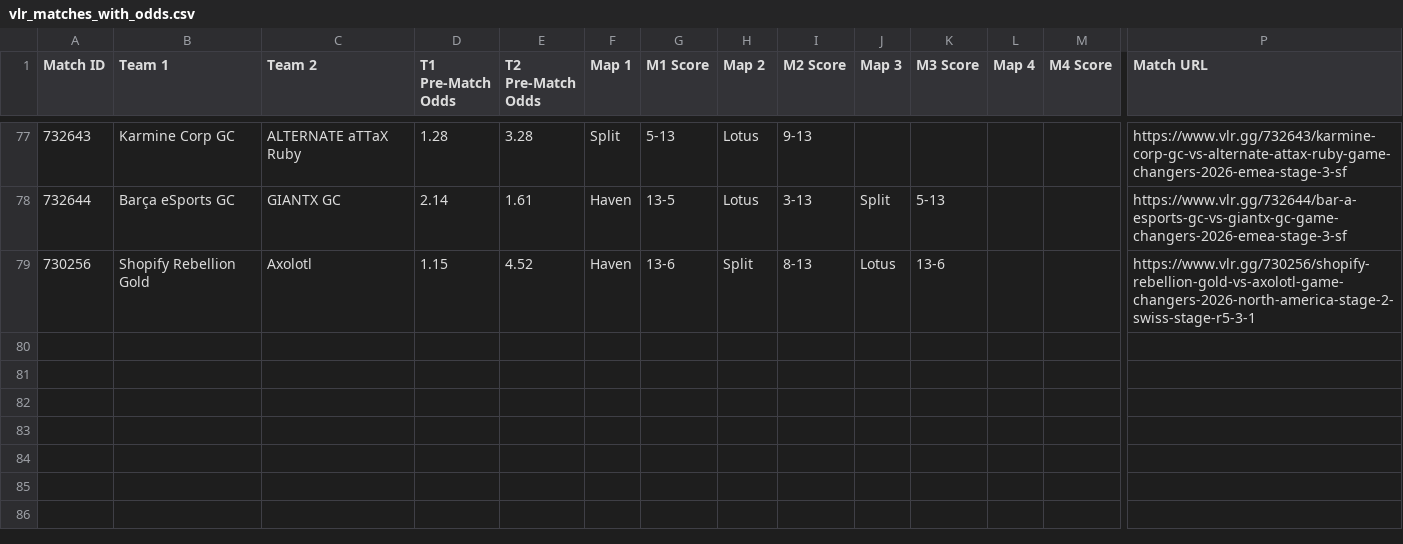
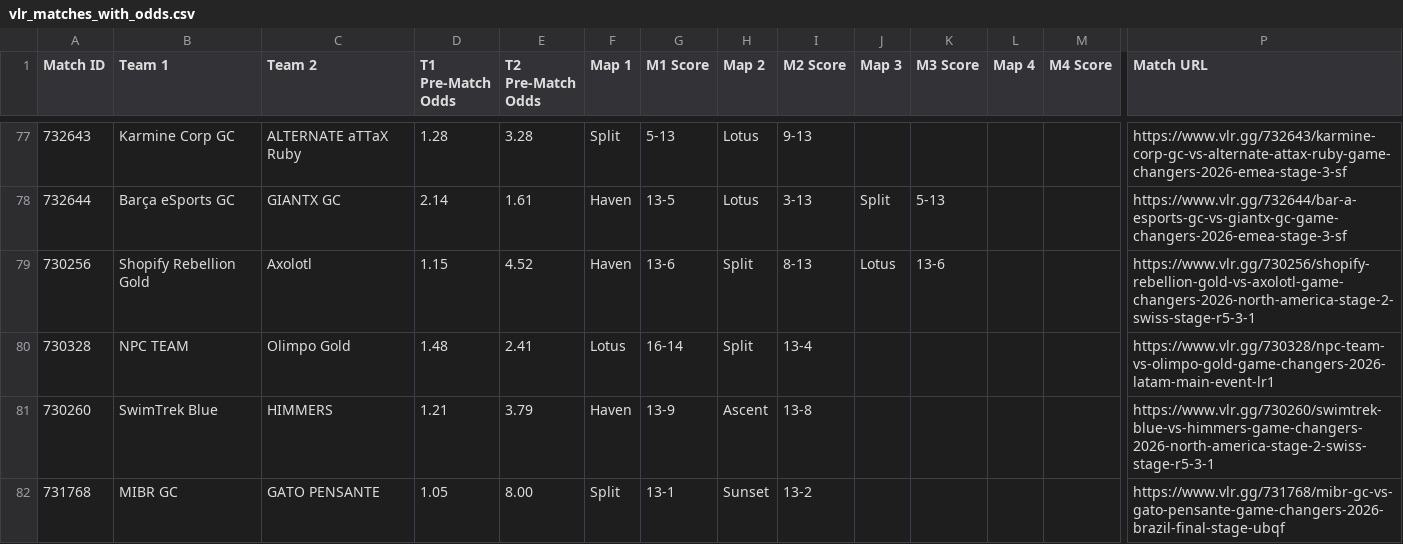
Before and after one commit to poveshcannoo/ValorantScrapping, a CSV file: vlr_matches_with_odds.csv, drawn as a sheet; only a part is shown, gaps mark what is left out; rows hold the shown columns only; the diff names each change by its address in the sheet, - before the commit and + after, or states it on an @@ line.

```diff
--- a/vlr_matches_with_odds.csv
+++ b/vlr_matches_with_odds.csv
+row 80: 730328 | NPC TEAM | Olimpo Gold | 1.48 | 2.41 | Lotus | 16-14 | Split | 13-4 |  |  |  |  | https://www.vlr.gg/730328/npc-team-vs-olimpo-gold-game-changers-2026-latam-main-event-lr1
+row 81: 730260 | SwimTrek Blue | HIMMERS | 1.21 | 3.79 | Haven | 13-9 | Ascent | 13-8 |  |  |  |  | https://www.vlr.gg/730260/swimtrek-blue-vs-himmers-game-changers-2026-north-america-stage-2-swiss-stage-r5-3-1
+row 82: 731768 | MIBR GC | GATO PENSANTE | 1.05 | 8.00 | Split | 13-1 | Sunset | 13-2 |  |  |  |  | https://www.vlr.gg/731768/mibr-gc-vs-gato-pensante-game-changers-2026-brazil-final-stage-ubqf
```
Also changed, not shown: 1 other file.
